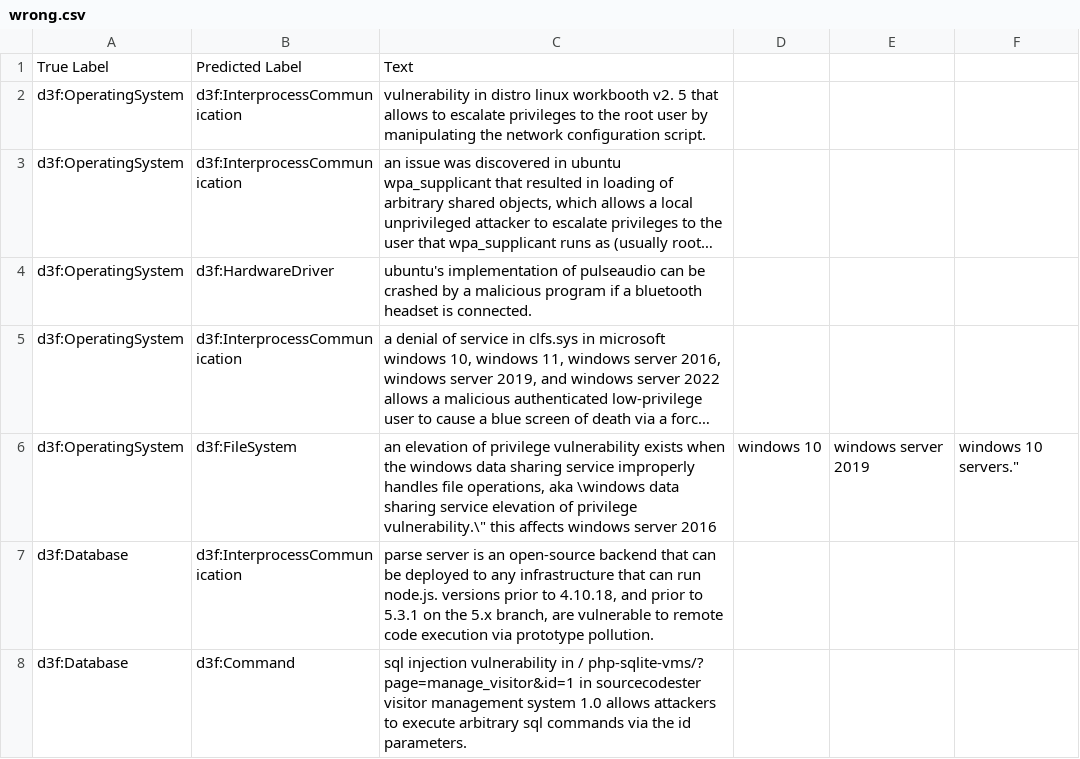
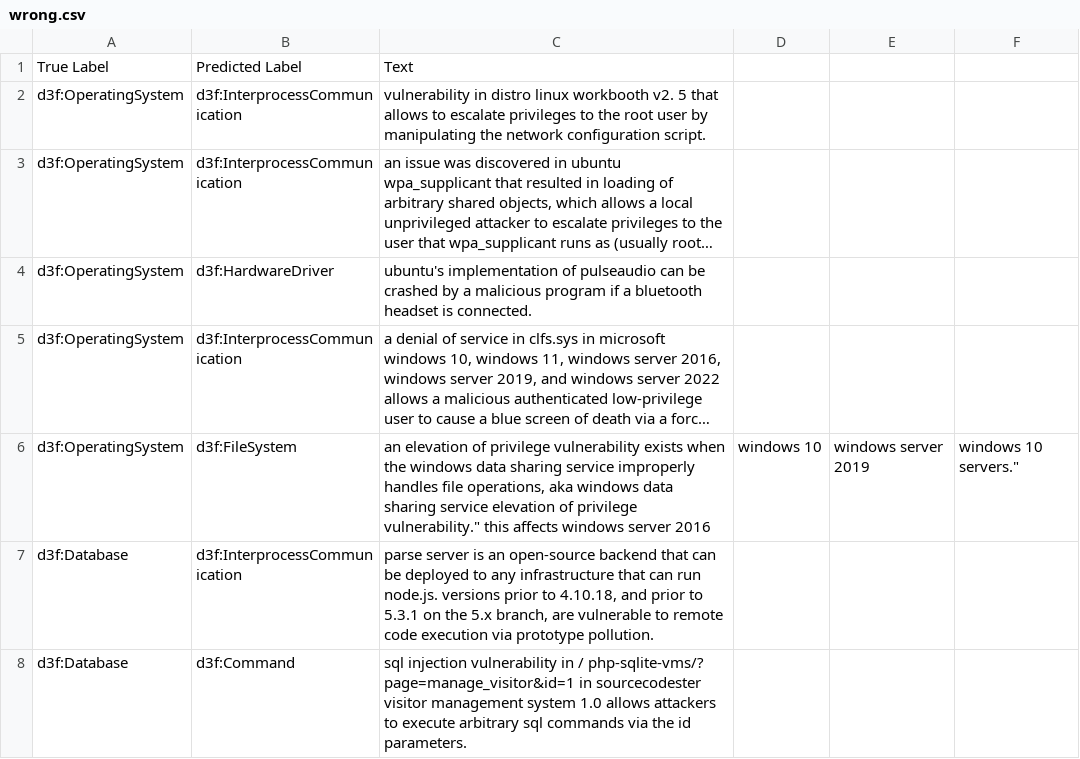
Before and after one commit to tamaricoh/AccentureProject, a CSV file: wrong.csv, drawn as a sheet; only a part is shown; long unchanged cells end in …; the diff names each change by its address in the sheet, - before the commit and + after, or states it on an @@ line.

Commit message:
Update wrong.csv

```diff
--- a/wrong.csv
+++ b/wrong.csv
-C6: …operations, aka \windows data sharing service elevation of privilege vulnerability.\" this affects…
+C6: …operations, aka windows data sharing service elevation of privilege vulnerability." this affects…
```
